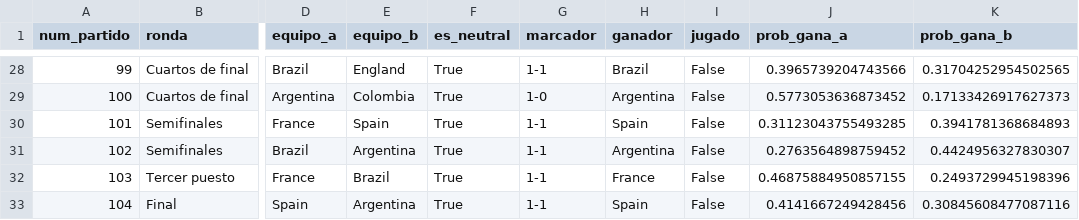
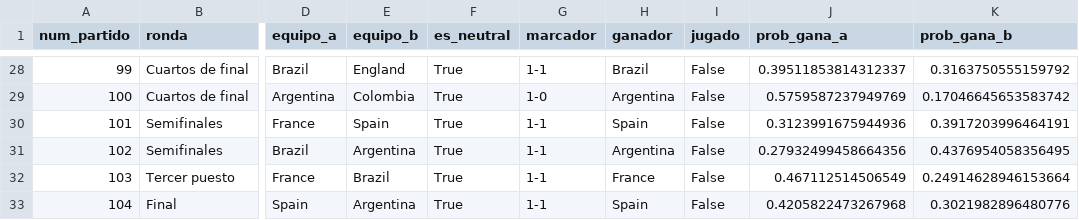
Before and after one commit to danielcangomez/wc2026-match-predictor, a CSV file: results/cuadro_completo.csv, drawn as a sheet; only a part is shown, gaps mark what is left out; the diff covers the shown part only; the diff names each change by its address in the sheet, - before the commit and + after, or states it on an @@ line.

```diff
--- a/results/cuadro_completo.csv
+++ b/results/cuadro_completo.csv
-J28 (prob_gana_a): 0.3965739204743566
+J28 (prob_gana_a): 0.39511853814312337
-K28 (prob_gana_b): 0.31704252954502565
+K28 (prob_gana_b): 0.3163750555159792
-J29 (prob_gana_a): 0.5773053636873452
+J29 (prob_gana_a): 0.5759587237949769
-K29 (prob_gana_b): 0.17133426917627373
+K29 (prob_gana_b): 0.17046645653583742
-J30 (prob_gana_a): 0.31123043755493285
+J30 (prob_gana_a): 0.3123991675944936
-K30 (prob_gana_b): 0.3941781368684893
+K30 (prob_gana_b): 0.3917203996464191
-J31 (prob_gana_a): 0.2763564898759452
+J31 (prob_gana_a): 0.27932499458664356
-K31 (prob_gana_b): 0.4424956327830307
+K31 (prob_gana_b): 0.4376954058356495
-J32 (prob_gana_a): 0.46875884950857155
+J32 (prob_gana_a): 0.467112514506549
-K32 (prob_gana_b): 0.2493729945198396
+K32 (prob_gana_b): 0.24914628946153664
-J33 (prob_gana_a): 0.4141667249428456
+J33 (prob_gana_a): 0.4205822473267968
-K33 (prob_gana_b): 0.30845608477087116
+K33 (prob_gana_b): 0.3021982896480776
```
Also changed, not shown: 34 edited cells elsewhere in this file, results/comparacion_modelos.csv, results/predicciones_eliminatoria.csv, 7 other files.
